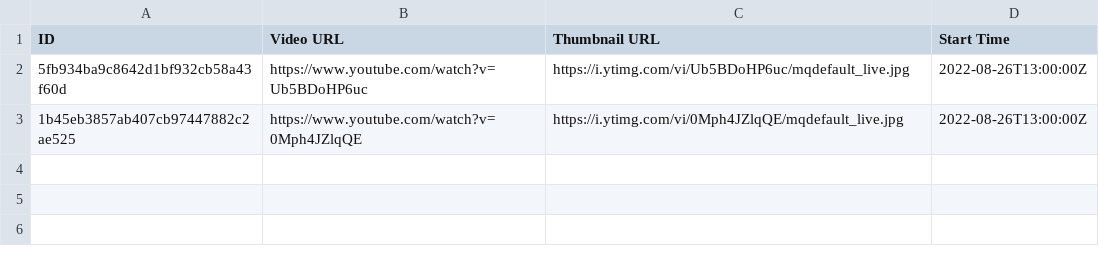
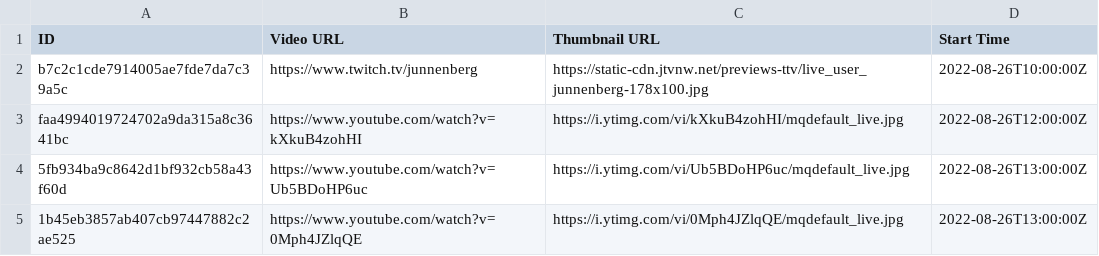
Before and after one commit to TaiwanVtuberData/TaiwanVTuberDebutLiveStreams, a CSV file: 2022-08-26.csv, drawn as a sheet.

Commit message:
Add debut streams of 2022/08/26

```diff
--- a/2022-08-26.csv
+++ b/2022-08-26.csv
@@ -1,2 +1,4 @@
 ID,Video URL,Thumbnail URL,Start Time
+b7c2c1cde7914005ae7fde7da7c39a5c,https://www.twitch.tv/junnenberg,https://static-cdn.jtvnw.net/previews-ttv/live_user_junnenberg-178x100.jpg,2022-08-26T10:00:00Z
+faa4994019724702a9da315a8c3641bc,https://www.youtube.com/watch?v=kXkuB4zohHI,https://i.ytimg.com/vi/kXkuB4zohHI/mqdefault_live.jpg,2022-08-26T12:00:00Z
 5fb934ba9c8642d1bf932cb58a43f60d,https://www.youtube.com/watch?v=Ub5BDoHP6uc,https://i.ytimg.com/vi/Ub5BDoHP6uc/mqdefault_live.jpg,2022-08-26T13:00:00Z
```
